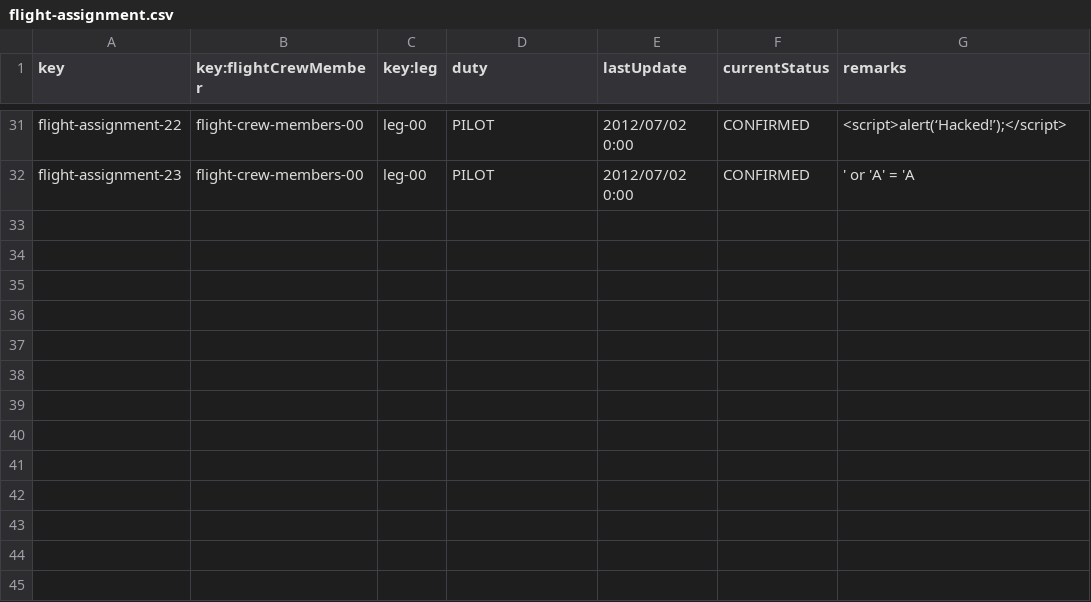
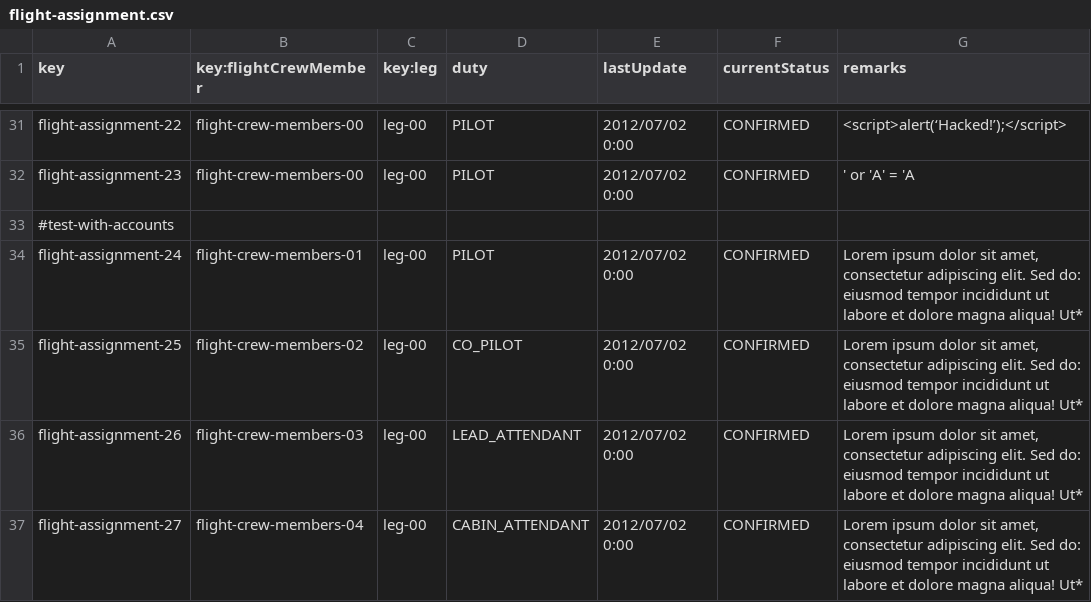
Before and after one commit to DP2-C1-063/Acme-ANS-D04, a CSV file: src/main/resources/WEB-INF/data/sample/flight-assignment.csv, drawn as a sheet; only a part is shown, gaps mark what is left out.

```diff
--- a/src/main/resources/WEB-INF/data/sample/flight-assignment.csv
+++ b/src/main/resources/WEB-INF/data/sample/flight-assignment.csv
@@ -32 +32,6 @@ flight-assignment-22,flight-crew-members-00,leg-00,PILOT,"2012/07/02 0:00",CONFI
 flight-assignment-23,flight-crew-members-00,leg-00,PILOT,"2012/07/02 0:00",CONFIRMED,' or 'A' = 'A
+#test-with-accounts
+flight-assignment-24,flight-crew-members-01,leg-00,PILOT,"2012/07/02 0:00",CONFIRMED,"Lorem ipsum dolor sit amet, consectetur adipiscing elit. Sed do: eiusmod tempor incididunt ut labore et dolore magna aliqua! Ut*"
+flight-assignment-25,flight-crew-members-02,leg-00,CO_PILOT,"2012/07/02 0:00",CONFIRMED,"Lorem ipsum dolor sit amet, consectetur adipiscing elit. Sed do: eiusmod tempor incididunt ut labore et dolore magna aliqua! Ut*"
+flight-assignment-26,flight-crew-members-03,leg-00,LEAD_ATTENDANT,"2012/07/02 0:00",CONFIRMED,"Lorem ipsum dolor sit amet, consectetur adipiscing elit. Sed do: eiusmod tempor incididunt ut labore et dolore magna aliqua! Ut*"
+flight-assignment-27,flight-crew-members-04,leg-00,CABIN_ATTENDANT,"2012/07/02 0:00",CONFIRMED,"Lorem ipsum dolor sit amet, consectetur adipiscing elit. Sed do: eiusmod tempor incididunt ut labore et dolore magna aliqua! Ut*"
```
Also changed, not shown: src/main/resources/WEB-INF/data/sample/airlines.csv, src/main/resources/WEB-INF/data/sample/flight-crew-members.csv, 5 other files.
